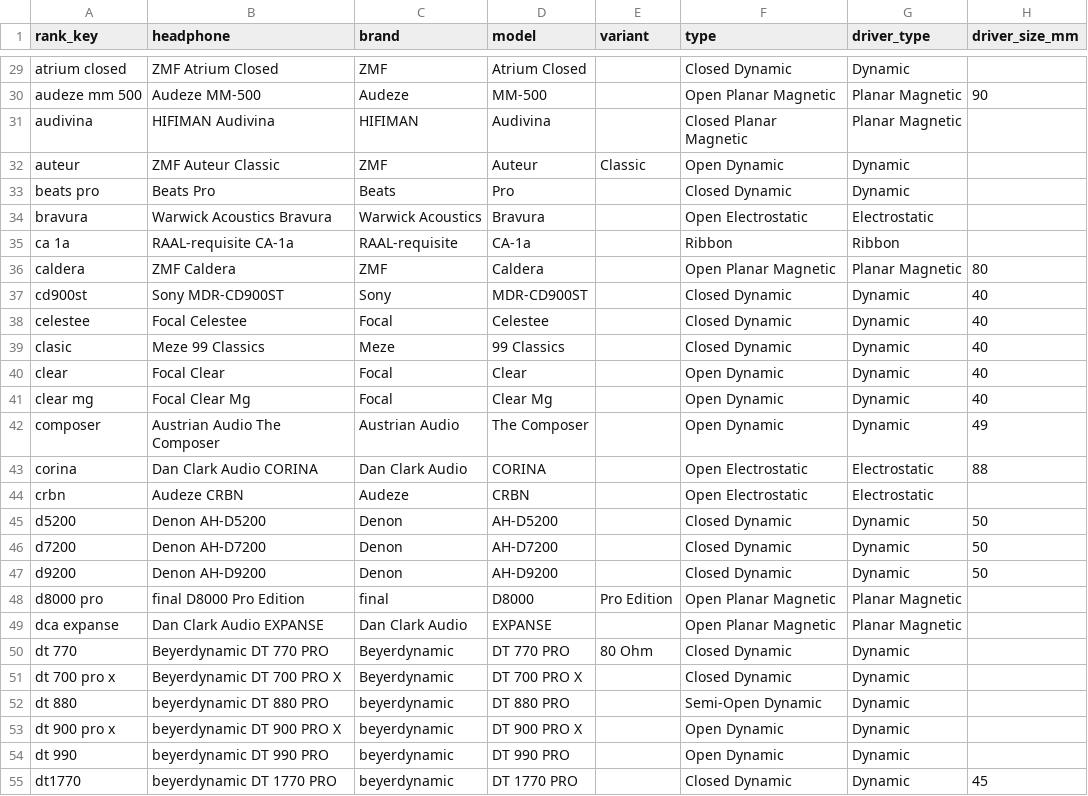
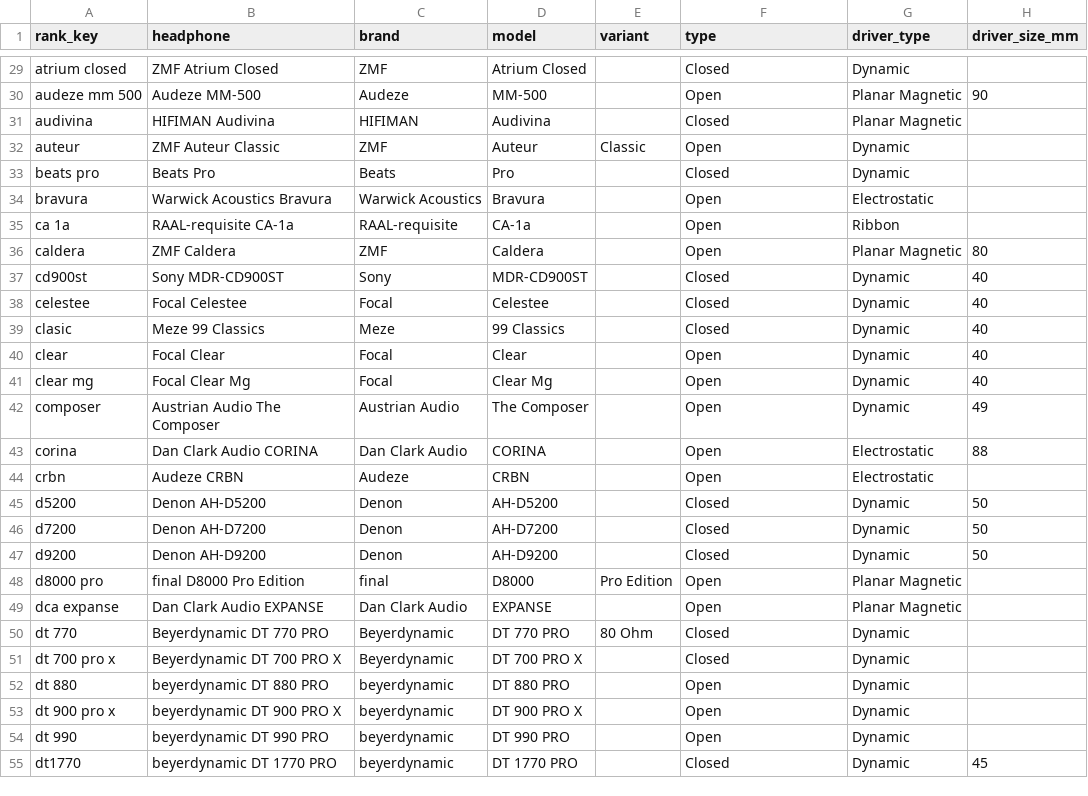
Before and after one commit to tommey/audiofil, a CSV file: data/specs/headphones_specs.csv, drawn as a sheet; only a part is shown, gaps mark what is left out; the diff covers the shown part only; the diff names each change by its address in the sheet, - before the commit and + after, or states it on an @@ line.

Commit message:
Normalize type to open/closed

```diff
--- a/data/specs/headphones_specs.csv
+++ b/data/specs/headphones_specs.csv
-F29 (type): Closed Dynamic
+F29 (type): Closed
-F30 (type): Open Planar Magnetic
+F30 (type): Open
-F31 (type): Closed Planar Magnetic
+F31 (type): Closed
-F32 (type): Open Dynamic
+F32 (type): Open
-F33 (type): Closed Dynamic
+F33 (type): Closed
-F34 (type): Open Electrostatic
+F34 (type): Open
-F35 (type): Ribbon
+F35 (type): Open
-F36 (type): Open Planar Magnetic
+F36 (type): Open
-F37:F39 (type): Closed Dynamic
+F37:F39 (type): Closed
-F40:F42 (type): Open Dynamic
+F40:F42 (type): Open
-F43:F44 (type): Open Electrostatic
+F43:F44 (type): Open
-F45:F47 (type): Closed Dynamic
+F45:F47 (type): Closed
-F48:F49 (type): Open Planar Magnetic
+F48:F49 (type): Open
-F50:F51 (type): Closed Dynamic
+F50:F51 (type): Closed
-F52 (type): Semi-Open Dynamic
+F52 (type): Open
-F53:F54 (type): Open Dynamic
+F53:F54 (type): Open
-F55 (type): Closed Dynamic
+F55 (type): Closed
```
Also changed, not shown: 153 edited cells elsewhere in this file.
